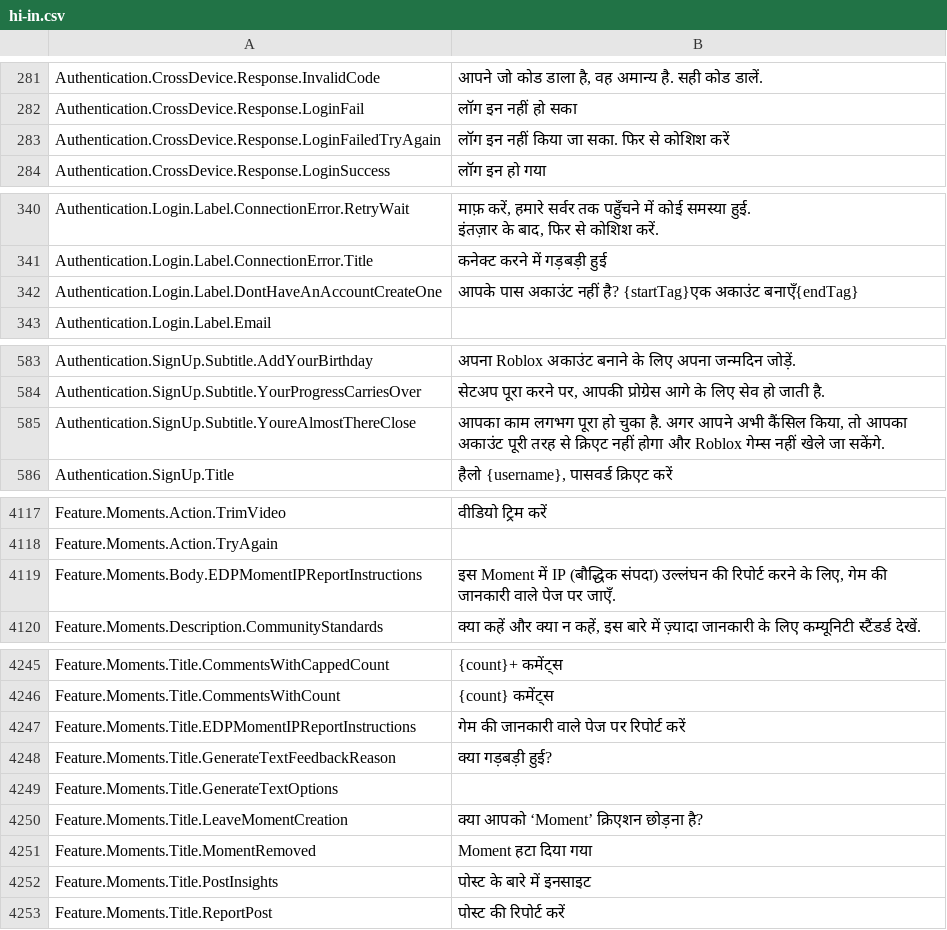
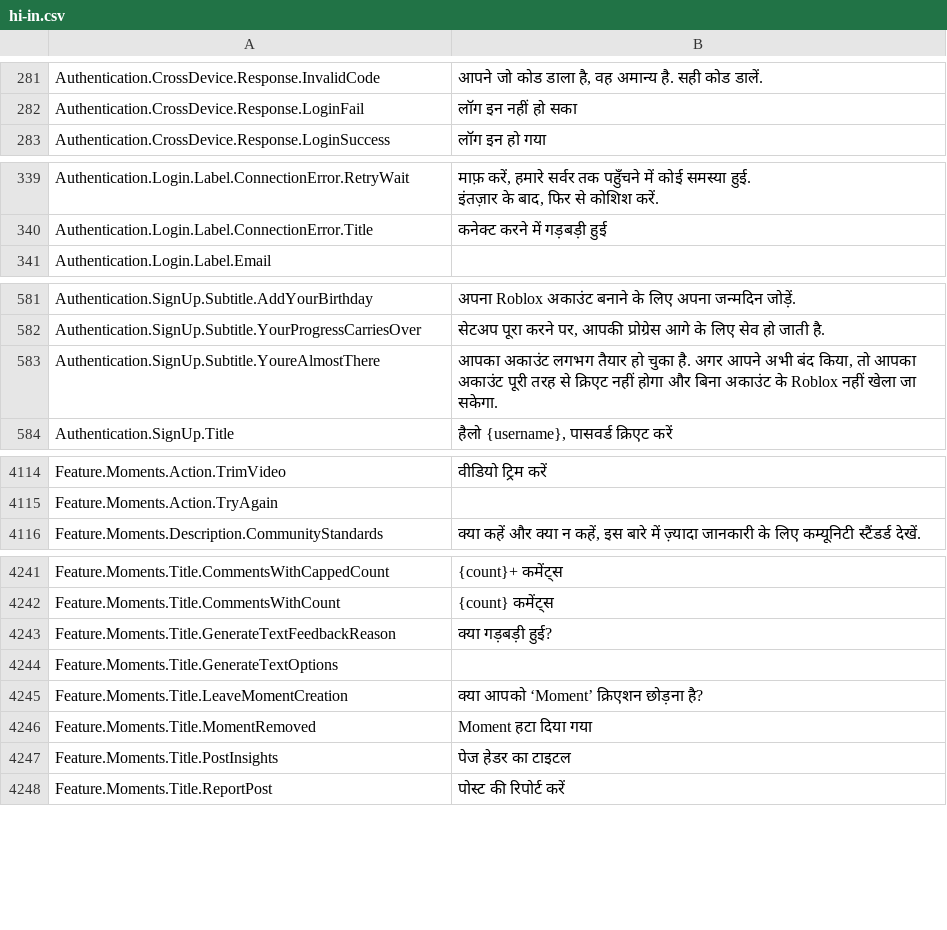
Before and after one commit to EliCauvert/Roblox-Datamining, a CSV file: UniversalApp/Locales/Common/hi-in.csv, drawn as a sheet; only a part is shown, gaps mark what is left out; the diff covers the shown part only.

```diff
--- a/UniversalApp/Locales/Common/hi-in.csv
+++ b/UniversalApp/Locales/Common/hi-in.csv
@@ -282,3 +282,2 @@ Authentication.CrossDevice.Response.InvalidCode,"आपने जो कोड
 Authentication.CrossDevice.Response.LoginFail,लॉग इन नहीं हो सका
-Authentication.CrossDevice.Response.LoginFailedTryAgain,लॉग इन नहीं किया जा सका. फिर से कोशिश करें
 Authentication.CrossDevice.Response.LoginSuccess,लॉग इन हो गया
@@ -347,3 +346,2 @@ Authentication.Login.Label.ConnectionError.RetryWait,"माफ़ करें,
 Authentication.Login.Label.ConnectionError.Title,कनेक्ट करने में गड़बड़ी हुई
-Authentication.Login.Label.DontHaveAnAccountCreateOne,आपके पास अकाउंट नहीं है? {startTag}एक अकाउंट बनाएँ{endTag}
 Authentication.Login.Label.Email,
@@ -590,3 +588,3 @@ Authentication.SignUp.Subtitle.AddYourBirthday,अपना Roblox अकाउ
 Authentication.SignUp.Subtitle.YourProgressCarriesOver,"सेटअप पूरा करने पर, आपकी प्रोग्रेस आगे के लिए सेव हो जाती है."
-Authentication.SignUp.Subtitle.YoureAlmostThereClose,"आपका काम लगभग पूरा हो चुका है. अगर आपने अभी कैंसिल किया, तो आपका अकाउंट पूरी तरह से क्रिएट नहीं होगा और Roblox गेम्स नहीं खेले जा सकेंगे."
+Authentication.SignUp.Subtitle.YoureAlmostThere,"आपका अकाउंट लगभग तैयार हो चुका है. अगर आपने अभी बंद किया, तो आपका अकाउंट पूरी तरह से क्रिएट नहीं होगा और बिना अकाउंट के Roblox नहीं खेला जा सकेगा."
 Authentication.SignUp.Title,"हैलो {username}, पासवर्ड क्रिएट करें"
@@ -4164,3 +4161,2 @@ Feature.Moments.Action.TrimVideo,वीडियो ट्रिम करें
 Feature.Moments.Action.TryAgain,
-Feature.Moments.Body.EDPMomentIPReportInstructions,"इस Moment में IP (बौद्धिक संपदा) उल्लंघन की रिपोर्ट करने के लिए, गेम की जानकारी वाले पेज पर जाएँ."
 Feature.Moments.Description.CommunityStandards,"क्या कहें और क्या न कहें, इस बारे में ज़्यादा जानकारी के लिए कम्यूनिटी स्टैंडर्ड देखें."
@@ -4292,3 +4288,2 @@ Feature.Moments.Title.CommentsWithCappedCount,{count}+ कमेंट्स
 Feature.Moments.Title.CommentsWithCount,{count} कमेंट्स
-Feature.Moments.Title.EDPMomentIPReportInstructions,गेम की जानकारी वाले पेज पर रिपोर्ट करें
 Feature.Moments.Title.GenerateTextFeedbackReason,क्या गड़बड़ी हुई?
@@ -4297,3 +4292,3 @@ Feature.Moments.Title.LeaveMomentCreation,क्या आपको ‘Moment’
 Feature.Moments.Title.MomentRemoved,Moment हटा दिया गया
-Feature.Moments.Title.PostInsights,पोस्ट के बारे में इनसाइट
+Feature.Moments.Title.PostInsights,पेज हेडर का टाइटल
 Feature.Moments.Title.ReportPost,पोस्ट की रिपोर्ट करें
```
Also changed, not shown: 1 removed row elsewhere in this file, UniversalApp/Locales/Common/ar-001.csv, UniversalApp/Locales/Common/en-us.csv, 44 other files.
